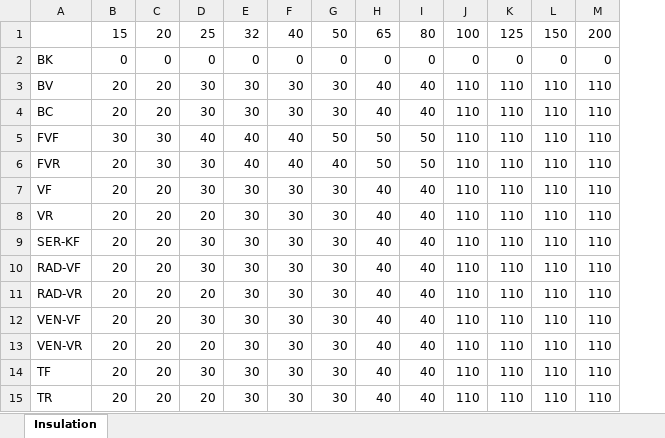
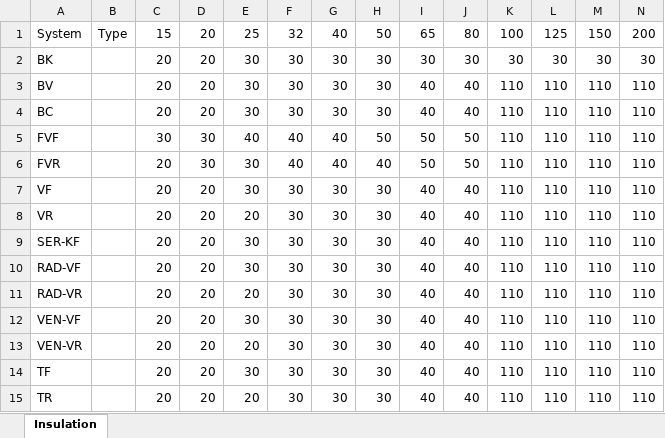
Before and after one commit to shtirlitsDva/MyRevitAddins, an Excel workbook: MyRevitAddins/MEPUtils/Insulation.xlsx, sheet Insulation, drawn as a sheet; only a part is shown; values as stored, in another font and other column widths than the file's, no borders; addresses are those after the commit; the diff covers the shown part only; the diff names each change by its address in the sheet, - before the commit and + after, or states it on an @@ line.

```diff
--- a/MyRevitAddins/MEPUtils/Insulation.xlsx (sheet Insulation)
+++ b/MyRevitAddins/MEPUtils/Insulation.xlsx (sheet Insulation)
+column B, row 1: Type
-A1: (empty)
+A1: System
-C2: 0
+C2: 20
-D2: 0
+D2: 20
-E2: 0
+E2: 30
-F2: 0
+F2: 30
-G2: 0
+G2: 30
-H2: 0
+H2: 30
-I2: 0
+I2: 30
-J2: 0
+J2: 30
-K2: 0
+K2: 30
-L2: 0
+L2: 30
-M2: 0
+M2: 30
-N2: 0
+N2: 30
```
Also changed, not shown: 2 edited cells elsewhere in this sheet, 3 other files.
